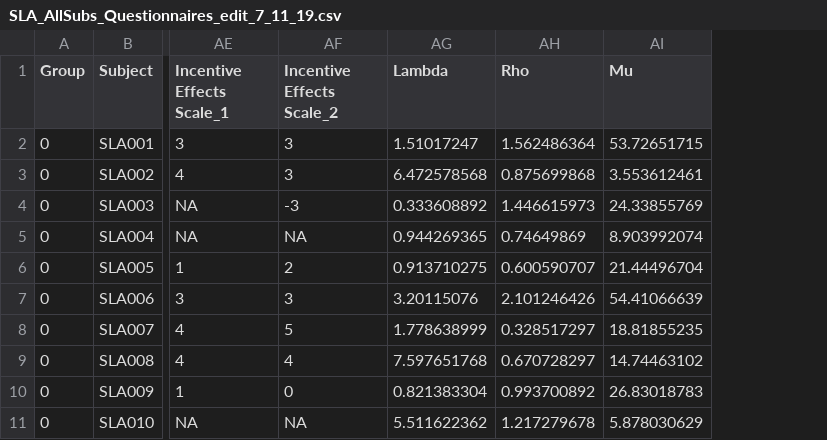
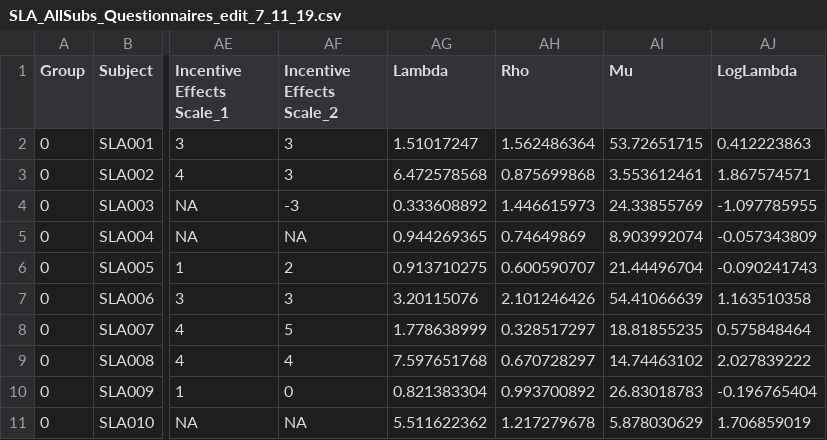
Before and after one commit to dfareri/SocialLossAversion, a CSV file: Analysis/SLA_AllSubs_Questionnaires_edit_7_11_19.csv, drawn as a sheet; only a part is shown, gaps mark what is left out; the diff names each change by its address in the sheet, - before the commit and + after, or states it on an @@ line.

Commit message:
Update SLA_AllSubs_Questionnaires_edit_7_11_19.csv

```diff
--- a/Analysis/SLA_AllSubs_Questionnaires_edit_7_11_19.csv
+++ b/Analysis/SLA_AllSubs_Questionnaires_edit_7_11_19.csv
+column AJ (LogLambda), rows 2-11: 0.412223863 | 1.867574571 | -1.097785955 | -0.057343809 | -0.090241743 | 1.163510358 | 0.575848464 | 2.027839222 | -0.196765404 | 1.706859019
```
